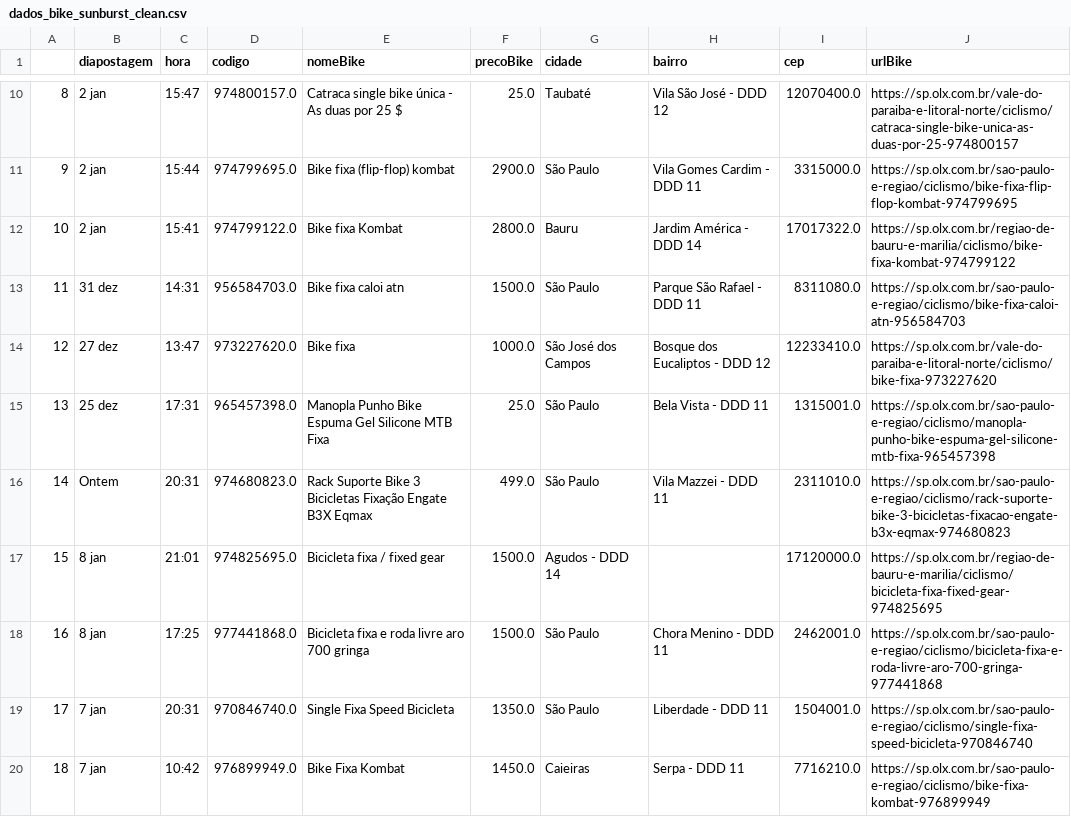
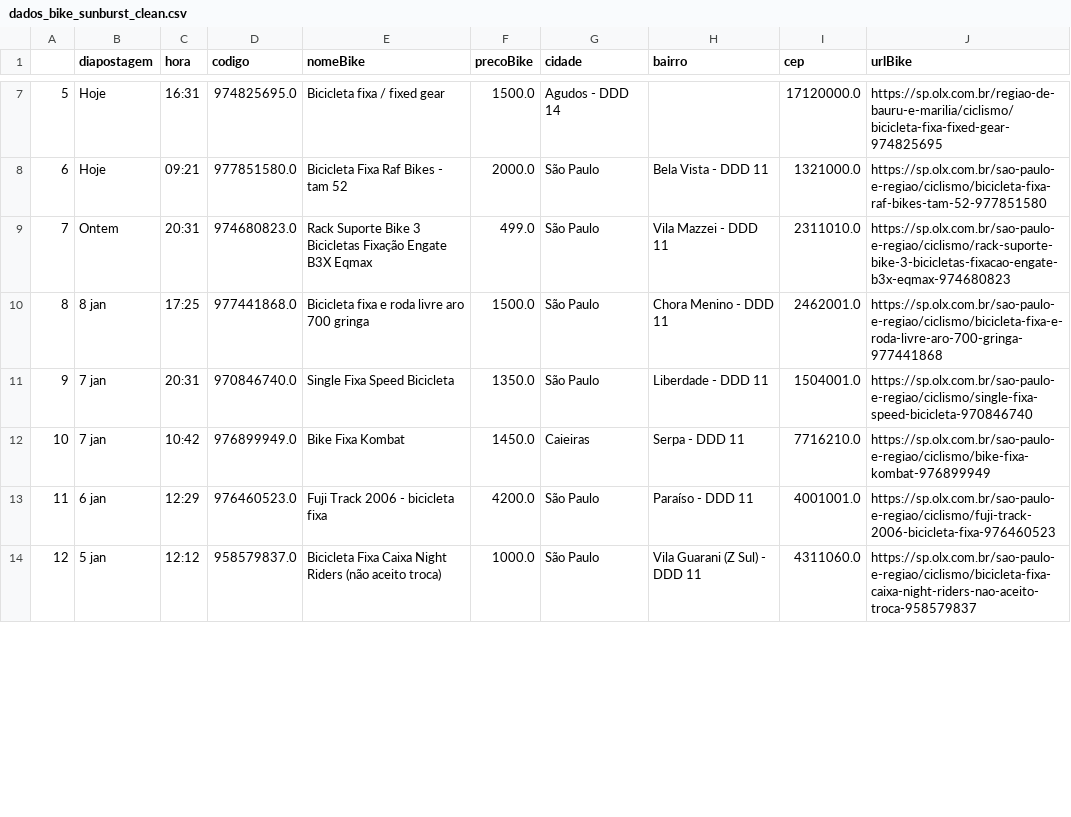
Before and after one commit to cmpaulo/webScrap, a CSV file: dados_bike_sunburst_clean.csv, drawn as a sheet; only a part is shown, gaps mark what is left out; the shorter side is filled out with more unchanged rows; removed rows and columns are numbered as before the commit, all else as after; the diff covers the shown part only; the diff names each change by its address in the sheet, - before the commit and + after, or states it on an @@ line.

```diff
--- a/dados_bike_sunburst_clean.csv
+++ b/dados_bike_sunburst_clean.csv
@@ column A renumbered from row 3 down @@
-row 10: 8 | 2 jan | 15:47 | 974800157.0 | Catraca single bike única - As duas por 25 $ | 25.0 | Taubaté | Vila São José - DDD 12 | 12070400.0 | https://sp.olx.com.br/vale-do-paraiba-e-litoral-norte/ciclismo/catraca-single-bike-unica-as-duas-por-25-974800157
-row 11: 9 | 2 jan | 15:44 | 974799695.0 | Bike fixa (flip-flop) kombat | 2900.0 | São Paulo | Vila Gomes Cardim - DDD 11 | 3315000.0 | https://sp.olx.com.br/sao-paulo-e-regiao/ciclismo/bike-fixa-flip-flop-kombat-974799695
-row 12: 10 | 2 jan | 15:41 | 974799122.0 | Bike fixa Kombat | 2800.0 | Bauru | Jardim América - DDD 14 | 17017322.0 | https://sp.olx.com.br/regiao-de-bauru-e-marilia/ciclismo/bike-fixa-kombat-974799122
-row 13: 11 | 31 dez | 14:31 | 956584703.0 | Bike fixa caloi atn | 1500.0 | São Paulo | Parque São Rafael - DDD 11 | 8311080.0 | https://sp.olx.com.br/sao-paulo-e-regiao/ciclismo/bike-fixa-caloi-atn-956584703
-row 14: 12 | 27 dez | 13:47 | 973227620.0 | Bike fixa | 1000.0 | São José dos Campos | Bosque dos Eucaliptos - DDD 12 | 12233410.0 | https://sp.olx.com.br/vale-do-paraiba-e-litoral-norte/ciclismo/bike-fixa-973227620
-row 15: 13 | 25 dez | 17:31 | 965457398.0 | Manopla Punho Bike Espuma Gel Silicone MTB Fixa | 25.0 | São Paulo | Bela Vista - DDD 11 | 1315001.0 | https://sp.olx.com.br/sao-paulo-e-regiao/ciclismo/manopla-punho-bike-espuma-gel-silicone-mtb-fixa-965457398
+row 7: 5 | Hoje | 16:31 | 974825695.0 | Bicicleta fixa / fixed gear | 1500.0 | Agudos - DDD 14 |  | 17120000.0 | https://sp.olx.com.br/regiao-de-bauru-e-marilia/ciclismo/bicicleta-fixa-fixed-gear-974825695
+row 8: 6 | Hoje | 09:21 | 977851580.0 | Bicicleta Fixa Raf Bikes - tam 52 | 2000.0 | São Paulo | Bela Vista - DDD 11 | 1321000.0 | https://sp.olx.com.br/sao-paulo-e-regiao/ciclismo/bicicleta-fixa-raf-bikes-tam-52-977851580
-row 17: 15 | 8 jan | 21:01 | 974825695.0 | Bicicleta fixa / fixed gear | 1500.0 | Agudos - DDD 14 |  | 17120000.0 | https://sp.olx.com.br/regiao-de-bauru-e-marilia/ciclismo/bicicleta-fixa-fixed-gear-974825695
```
Also changed, not shown: 1 added row, 4 removed rows and 1 edited cell elsewhere in this file, 4 other files.
